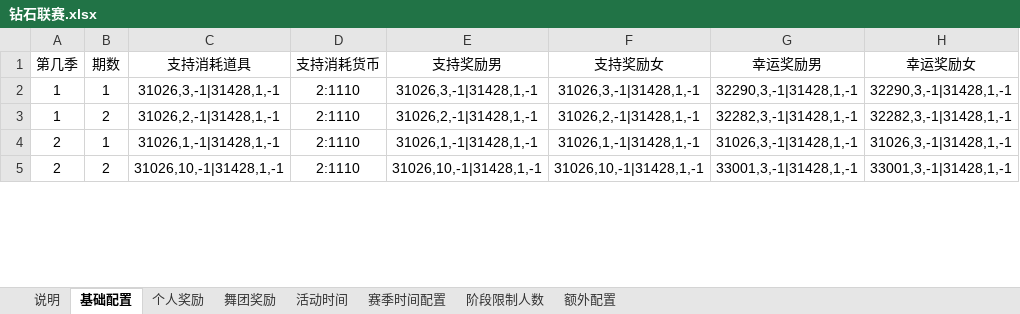
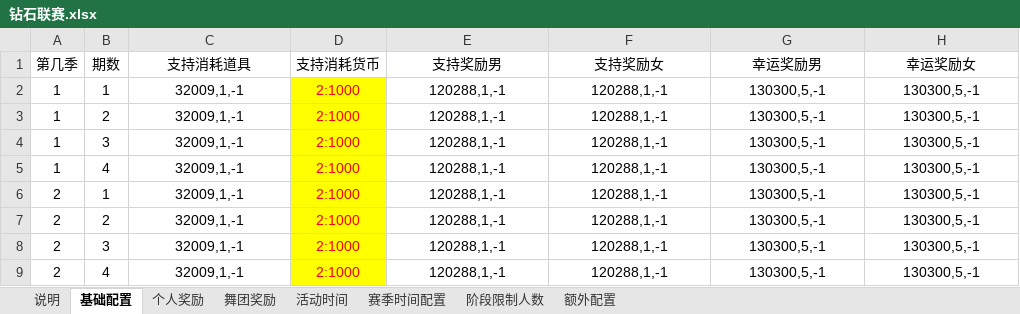
Before and after one commit to singlejoyce/check_music, an Excel workbook: Config/钻石联赛.xlsx, sheet 基础配置, drawn as a sheet; only a part is shown; values as stored, in another font and other column widths than the file's, no borders; addresses are those after the commit; the diff covers the shown part only; the diff names each change by its address in the sheet, - before the commit and + after, or states it on an @@ line.

```diff
--- a/Config/钻石联赛.xlsx (sheet 基础配置)
+++ b/Config/钻石联赛.xlsx (sheet 基础配置)
-C2 (支持消耗道具): 31026,3,-1|31428,1,-1
+C2 (支持消耗道具): 32009,1,-1
-D2:D3 (支持消耗货币): 2:1110
+D2:D3 (支持消耗货币): 2:1000
@@ D2:D3 fill: none → #FFFF00, text colour: black → #FF0000 @@
-E2 (支持奖励男): 31026,3,-1|31428,1,-1
+E2 (支持奖励男): 120288,1,-1
-F2 (支持奖励女): 31026,3,-1|31428,1,-1
+F2 (支持奖励女): 120288,1,-1
-G2 (幸运奖励男): 32290,3,-1|31428,1,-1
+G2 (幸运奖励男): 130300,5,-1
-H2 (幸运奖励女): 32290,3,-1|31428,1,-1
+H2 (幸运奖励女): 130300,5,-1
-C3 (支持消耗道具): 31026,2,-1|31428,1,-1
+C3 (支持消耗道具): 32009,1,-1
-E3 (支持奖励男): 31026,2,-1|31428,1,-1
+E3 (支持奖励男): 120288,1,-1
-F3 (支持奖励女): 31026,2,-1|31428,1,-1
+F3 (支持奖励女): 120288,1,-1
-G3 (幸运奖励男): 32282,3,-1|31428,1,-1
+G3 (幸运奖励男): 130300,5,-1
-H3 (幸运奖励女): 32282,3,-1|31428,1,-1
+H3 (幸运奖励女): 130300,5,-1
+row 4: 1 | 3 | 32009,1,-1 | 2:1000 | 120288,1,-1 | 120288,1,-1 | 130300,5,-1 | 130300,5,-1
+row 5: 1 | 4 | 32009,1,-1 | 2:1000 | 120288,1,-1 | 120288,1,-1 | 130300,5,-1 | 130300,5,-1
-C6 (支持消耗道具): 31026,1,-1|31428,1,-1
+C6 (支持消耗道具): 32009,1,-1
-D6:D7 (支持消耗货币): 2:1110
+D6:D7 (支持消耗货币): 2:1000
@@ D6:D7 fill: none → #FFFF00, text colour: black → #FF0000 @@
-E6 (支持奖励男): 31026,1,-1|31428,1,-1
+E6 (支持奖励男): 120288,1,-1
-F6 (支持奖励女): 31026,1,-1|31428,1,-1
+F6 (支持奖励女): 120288,1,-1
-G6 (幸运奖励男): 31026,3,-1|31428,1,-1
+G6 (幸运奖励男): 130300,5,-1
-H6 (幸运奖励女): 31026,3,-1|31428,1,-1
+H6 (幸运奖励女): 130300,5,-1
-C7 (支持消耗道具): 31026,10,-1|31428,1,-1
+C7 (支持消耗道具): 32009,1,-1
-E7 (支持奖励男): 31026,10,-1|31428,1,-1
+E7 (支持奖励男): 120288,1,-1
-F7 (支持奖励女): 31026,10,-1|31428,1,-1
+F7 (支持奖励女): 120288,1,-1
-G7 (幸运奖励男): 33001,3,-1|31428,1,-1
+G7 (幸运奖励男): 130300,5,-1
-H7 (幸运奖励女): 33001,3,-1|31428,1,-1
+H7 (幸运奖励女): 130300,5,-1
+row 8: 2 | 3 | 32009,1,-1 | 2:1000 | 120288,1,-1 | 120288,1,-1 | 130300,5,-1 | 130300,5,-1
+row 9: 2 | 4 | 32009,1,-1 | 2:1000 | 120288,1,-1 | 120288,1,-1 | 130300,5,-1 | 130300,5,-1
```
Also changed, not shown: 2 added rows, 12 edited cells and cell formats elsewhere in this sheet, sheet 活动时间, sheet 个人奖励, sheet 舞团奖励, sheet 赛季时间配置, sheet 额外配置, Config/音乐表.xlsx, Config/音悦榜.xlsx, 5 other files.
